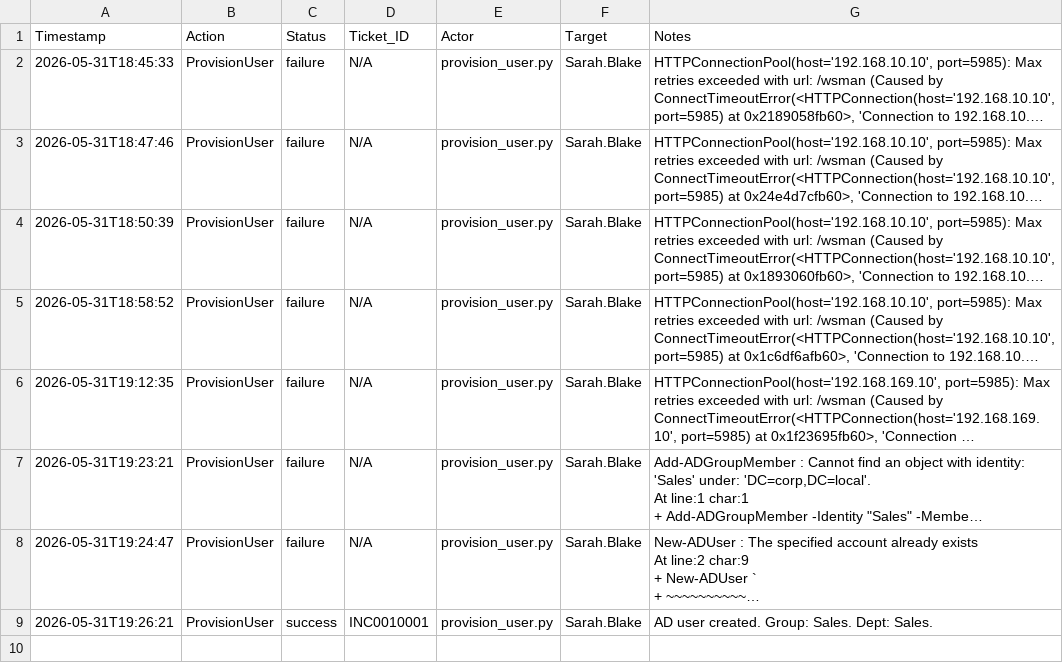
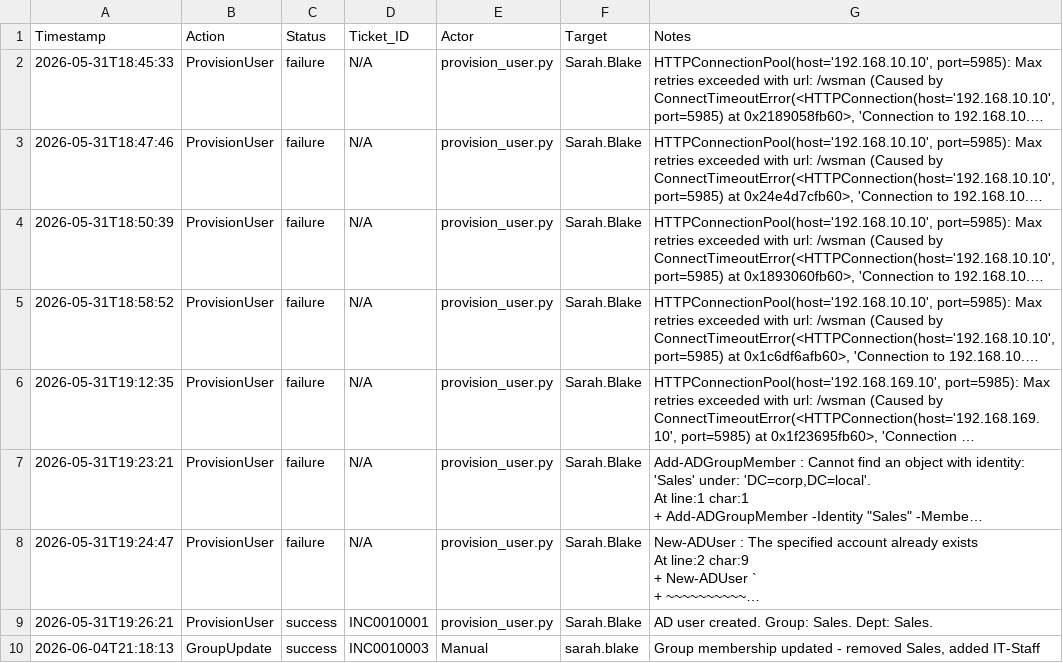
Before and after one commit to Jesseee9/Enterprise-IT-Operations-and-Workflow, a CSV file: logs/IT_Audit_Log.csv, drawn as a sheet; long unchanged cells end in …; the diff names each change by its address in the sheet, - before the commit and + after, or states it on an @@ line.

Commit message:
Day 3 — Group Membership and Role-Based Access — INC0010003

```diff
--- a/logs/IT_Audit_Log.csv
+++ b/logs/IT_Audit_Log.csv
+row 10: 2026-06-04T21:18:13 | GroupUpdate | success | INC0010003 | Manual | sarah.blake | Group membership updated - removed Sales, added IT-Staff
```
Also changed, not shown: 3 other files.
